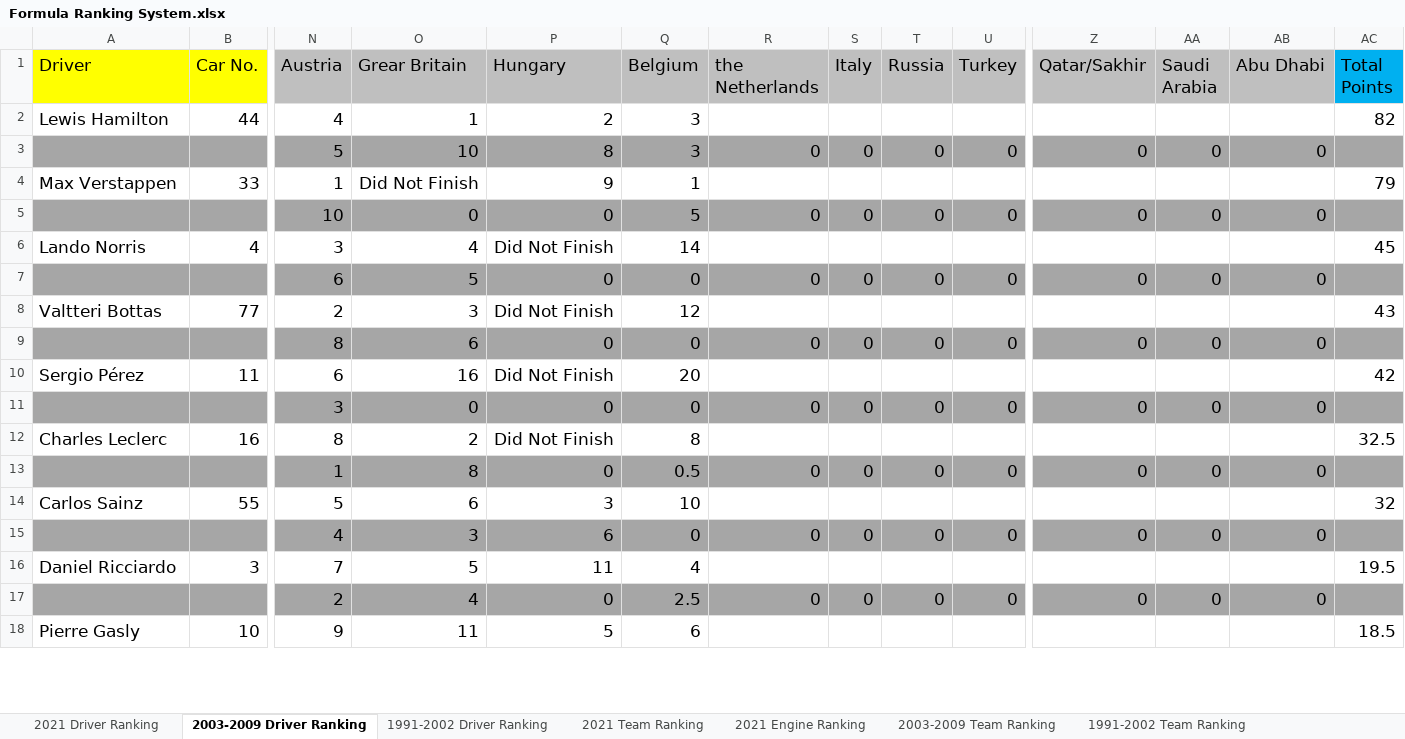
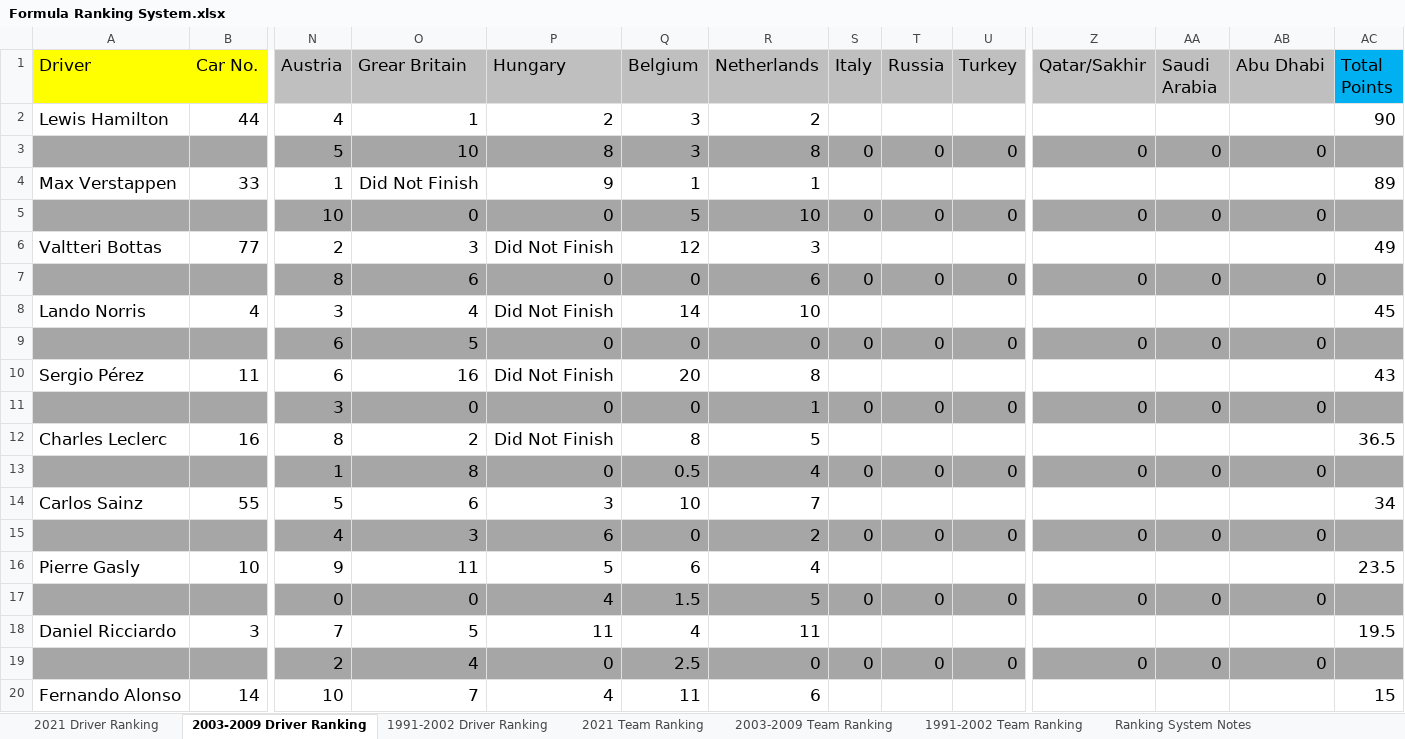
Before and after one commit to LITTLEPINKALLDEAD/DatasOnTelecom, an Excel workbook: 文档/其他文档/Others/Sports/Formula Ranking System.xlsx, sheet 2003-2009 Driver Ranking, drawn as a sheet; only a part is shown, gaps mark what is left out; values as stored, in another font and other column widths than the file's, no borders; removed rows and columns are numbered as before the commit, all else as after; rows hold the shown columns only; the diff covers the shown part only; the diff names each change by its address in the sheet, - before the commit and + after, or states it on an @@ line.

```diff
--- a/文档/其他文档/Others/Sports/Formula Ranking System.xlsx (sheet 2003-2009 Driver Ranking)
+++ b/文档/其他文档/Others/Sports/Formula Ranking System.xlsx (sheet 2003-2009 Driver Ranking)
-sheet tab: 2021 Engine Ranking
-R1: the Netherlands
+R1: Netherlands
-R2 (Netherlands): (empty)
+R2 (Netherlands): 2
-AC2 (Total Points): 82
+AC2 (Total Points): 90
-R3 (Netherlands): 0
+R3 (Netherlands): 8
-R4 (Netherlands): (empty)
+R4 (Netherlands): 1
-AC4 (Total Points): 79
+AC4 (Total Points): 89
-R5 (Netherlands): 0
+R5 (Netherlands): 10
+row 6: Valtteri Bottas | 77 | 2 | 3 | Did Not Finish | 12 | 3 |  |  |  |  |  |  | 49
+row 7:  |  | 8 | 6 | 0 | 0 | 6 | 0 | 0 | 0 | 0 | 0 | 0
-R8 (Netherlands): (empty)
+R8 (Netherlands): 10
-row 8: Valtteri Bottas | 77 | 2 | 3 | Did Not Finish | 12 |  |  |  |  |  |  |  | 43
-row 9:  |  | 8 | 6 | 0 | 0 | 0 | 0 | 0 | 0 | 0 | 0 | 0
-R10 (Netherlands): (empty)
+R10 (Netherlands): 8
-AC10 (Total Points): 42
+AC10 (Total Points): 43
-R11 (Netherlands): 0
+R11 (Netherlands): 1
-R12 (Netherlands): (empty)
+R12 (Netherlands): 5
-AC12 (Total Points): 32.5
+AC12 (Total Points): 36.5
-R13 (Netherlands): 0
+R13 (Netherlands): 4
-R14 (Netherlands): (empty)
+R14 (Netherlands): 7
-AC14 (Total Points): 32
+AC14 (Total Points): 34
-R15 (Netherlands): 0
+R15 (Netherlands): 2
+row 16: Pierre Gasly | 10 | 9 | 11 | 5 | 6 | 4 |  |  |  |  |  |  | 23.5
+row 17:  |  | 0 | 0 | 4 | 1.5 | 5 | 0 | 0 | 0 | 0 | 0 | 0
-R18 (Netherlands): (empty)
+R18 (Netherlands): 11
-row 18: Pierre Gasly | 10 | 9 | 11 | 5 | 6 |  |  |  |  |  |  |  | 18.5
+row 20: Fernando Alonso | 14 | 10 | 7 | 4 | 11 | 6 |  |  |  |  |  |  | 15
```
Also changed, not shown: 2 added rows, 2 removed rows and 18 edited cells elsewhere in this sheet, sheet 2021 Driver Ranking, sheet 1991-2002 Driver Ranking, sheet 2021 Team Ranking, sheet 2003-2009 Team Ranking, sheet 1991-2002 Team Ranking, formulas that keep their value.
